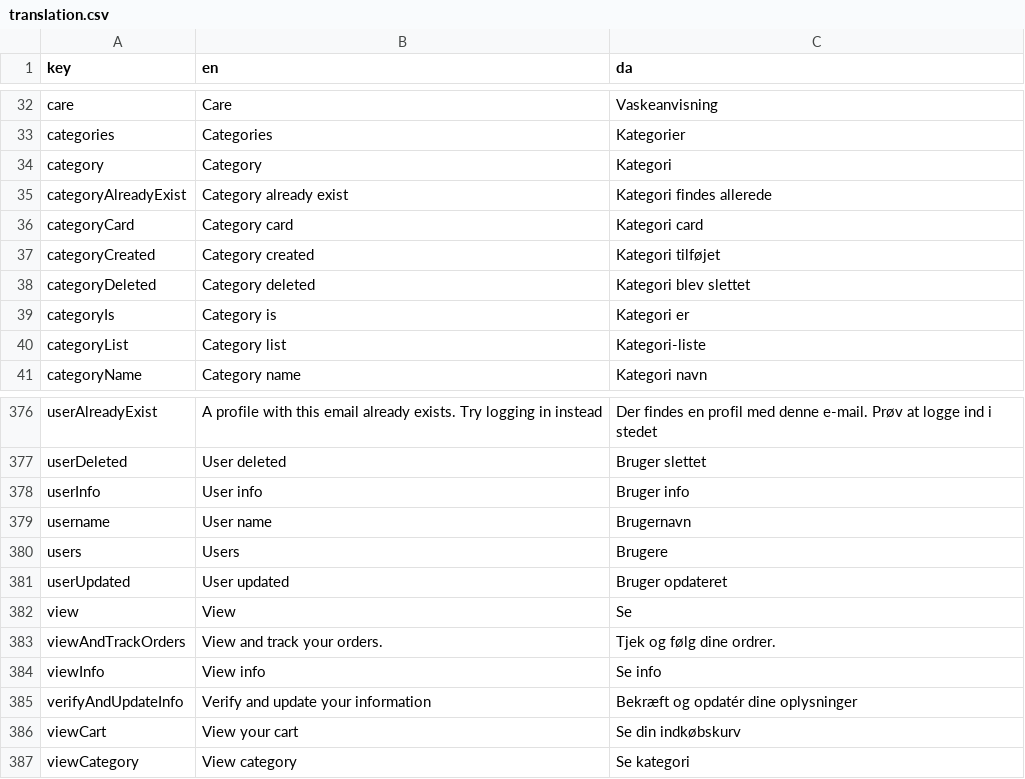
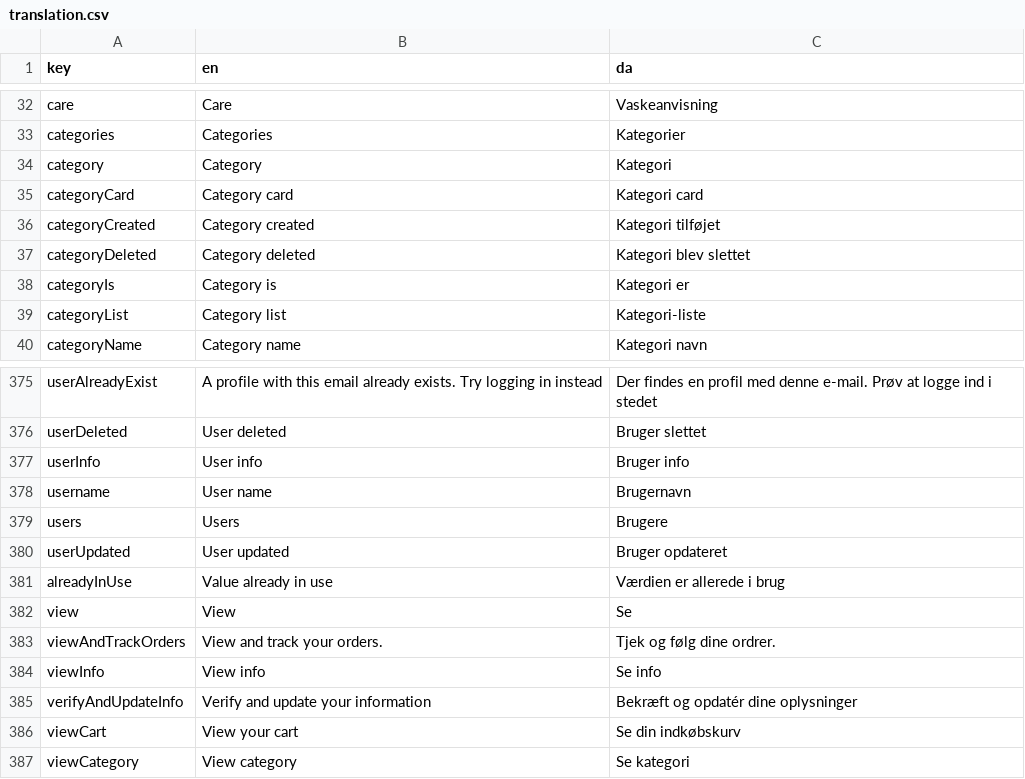
Before and after one commit to jardenna/shop, a CSV file: src/locales/translation.csv, drawn as a sheet; only a part is shown, gaps mark what is left out.

Commit message:
translation

```diff
--- a/src/locales/translation.csv
+++ b/src/locales/translation.csv
@@ -34,3 +34,2 @@ categories;Categories;Kategorier
 category;Category;Kategori
-categoryAlreadyExist;Category already exist;Kategori findes allerede
 categoryCard;Category card;Kategori card
@@ -381,2 +380,3 @@ users;Users;Brugere
 userUpdated;User updated;Bruger opdateret
+alreadyInUse;Value already in use;Værdien er allerede i brug
 view;View;Se
```
Also changed, not shown: 1 other file.
